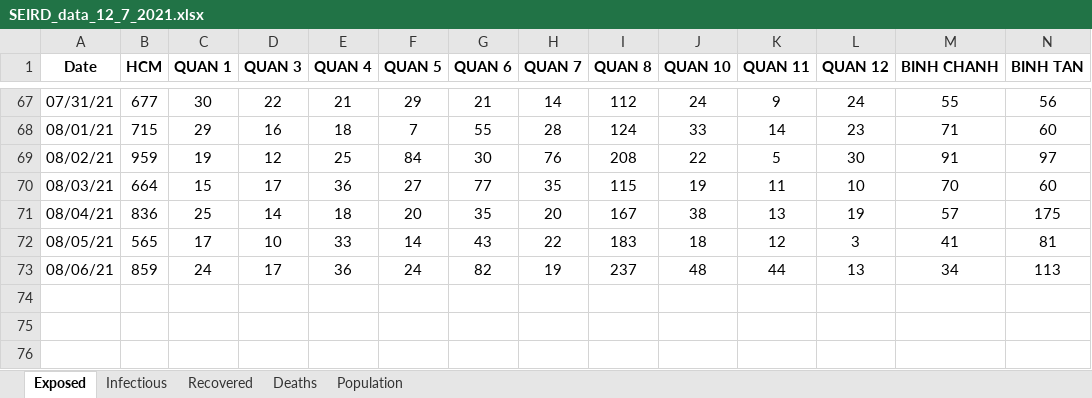
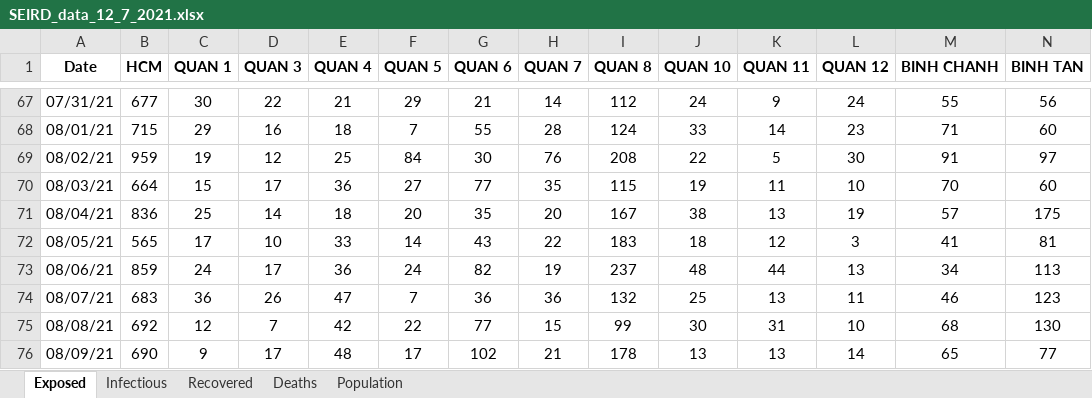
Before and after one commit to martinakaduc/BeCaked, an Excel workbook: COVID-19/HCM/SEIRD_data_12_7_2021.xlsx, sheet Exposed, drawn as a sheet; only a part is shown, gaps mark what is left out; values as stored, in another font and other column widths than the file's, no borders; rows hold the shown columns only; the diff names each change by its address in the sheet, - before the commit and + after, or states it on an @@ line.

```diff
--- a/COVID-19/HCM/SEIRD_data_12_7_2021.xlsx (sheet Exposed)
+++ b/COVID-19/HCM/SEIRD_data_12_7_2021.xlsx (sheet Exposed)
+row 74: 08/07/21 | 683 | 36 | 26 | 47 | 7 | 36 | 36 | 132 | 25 | 13 | 11 | 46 | 123
+row 75: 08/08/21 | 692 | 12 | 7 | 42 | 22 | 77 | 15 | 99 | 30 | 31 | 10 | 68 | 130
+row 76: 08/09/21 | 690 | 9 | 17 | 48 | 17 | 102 | 21 | 178 | 13 | 13 | 14 | 65 | 77
```
Also changed, not shown: sheet Infectious, sheet Population, sheet Recovered, sheet Deaths, 3 other files.
